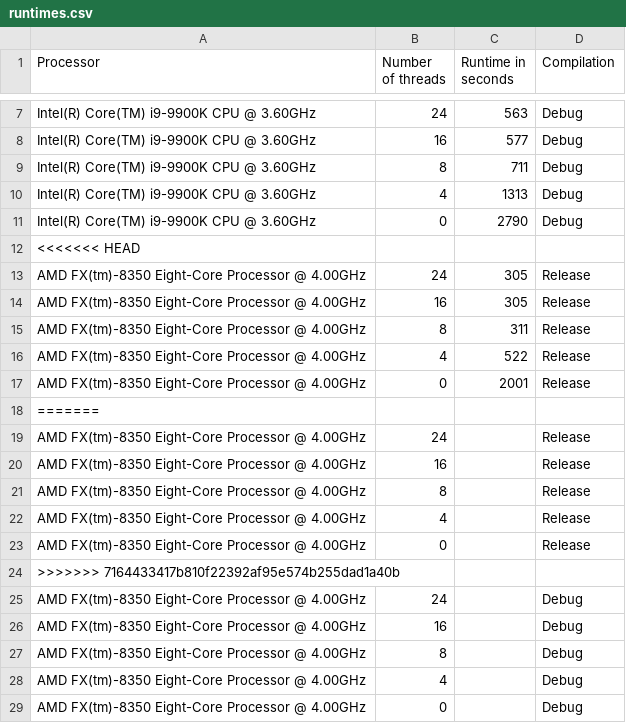
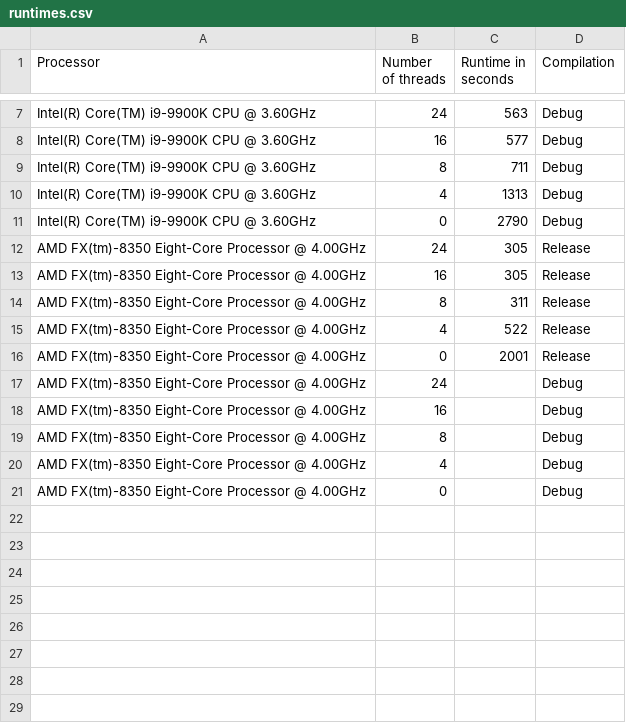
Before and after one commit to effepivi/SimpleRayTracing, a CSV file: runtimes.csv, drawn as a sheet; only a part is shown, gaps mark what is left out; the diff names each change by its address in the sheet, - before the commit and + after, or states it on an @@ line.

```diff
--- a/runtimes.csv
+++ b/runtimes.csv
-row 12: <<<<<<< HEAD
-row 18: =======
-row 19: AMD FX(tm)-8350 Eight-Core Processor @ 4.00GHz | 24 |  | Release
-row 20: AMD FX(tm)-8350 Eight-Core Processor @ 4.00GHz | 16 |  | Release
-row 21: AMD FX(tm)-8350 Eight-Core Processor @ 4.00GHz | 8 |  | Release
-row 22: AMD FX(tm)-8350 Eight-Core Processor @ 4.00GHz | 4 |  | Release
-row 23: AMD FX(tm)-8350 Eight-Core Processor @ 4.00GHz | 0 |  | Release
-row 24: >>>>>>> 7164433417b810f22392af95e574b255dad1a40b
```
Also changed, not shown: 1 other file.
